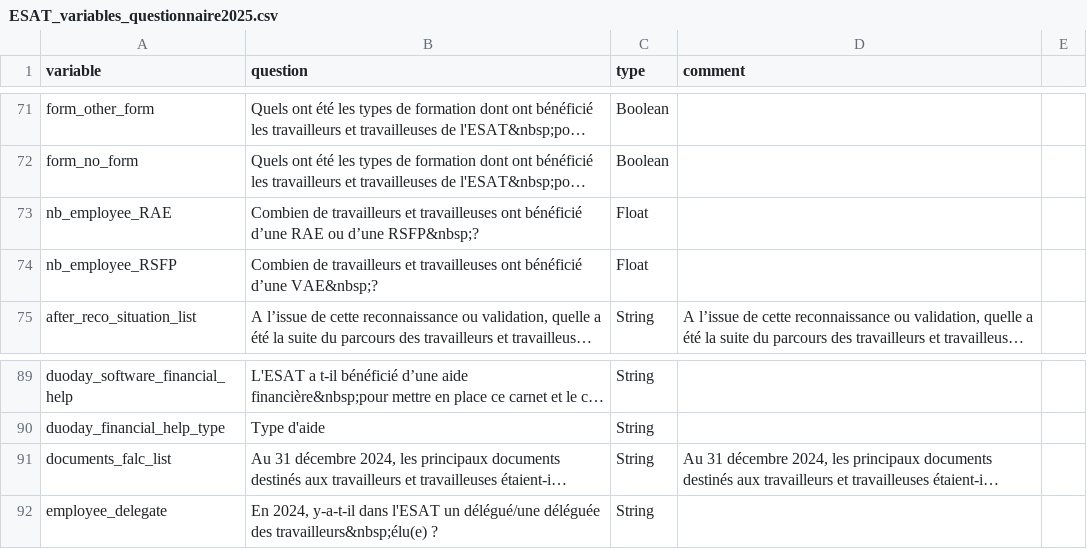
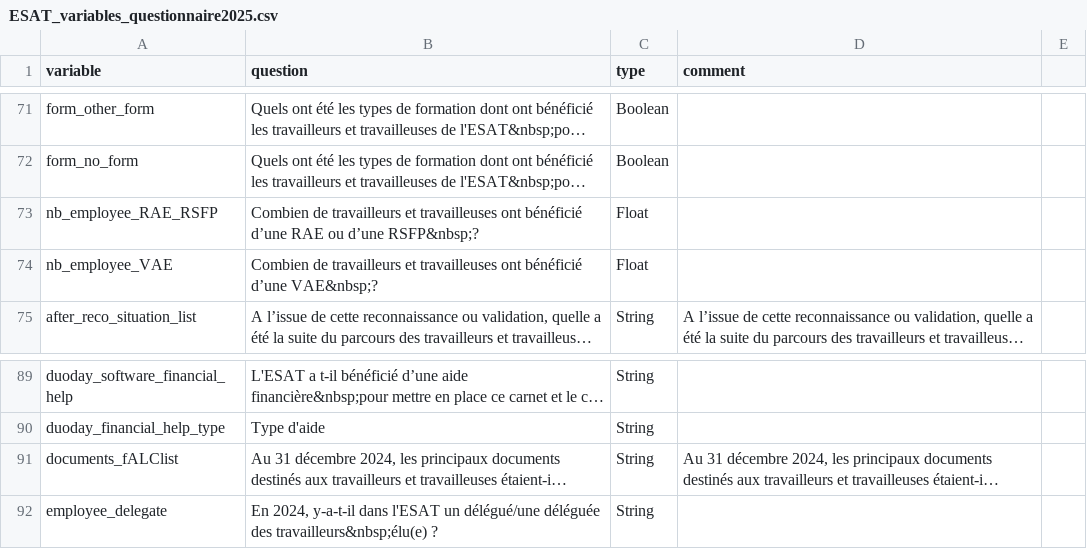
Before and after one commit to gip-inclusion/pilotage-airflow, a CSV file: dags/common/esat/ESAT_variables_questionnaire2025.csv, drawn as a sheet; only a part is shown, gaps mark what is left out; long unchanged cells end in …; the diff names each change by its address in the sheet, - before the commit and + after, or states it on an @@ line.

Commit message:
fix: variable error

```diff
--- a/dags/common/esat/ESAT_variables_questionnaire2025.csv
+++ b/dags/common/esat/ESAT_variables_questionnaire2025.csv
-A73 (variable): nb_employee_RAE
+A73 (variable): nb_employee_RAE_RSFP
-A74 (variable): nb_employee_RSFP
+A74 (variable): nb_employee_VAE
-A91 (variable): documents_falc_list
+A91 (variable): documents_fALClist
```
